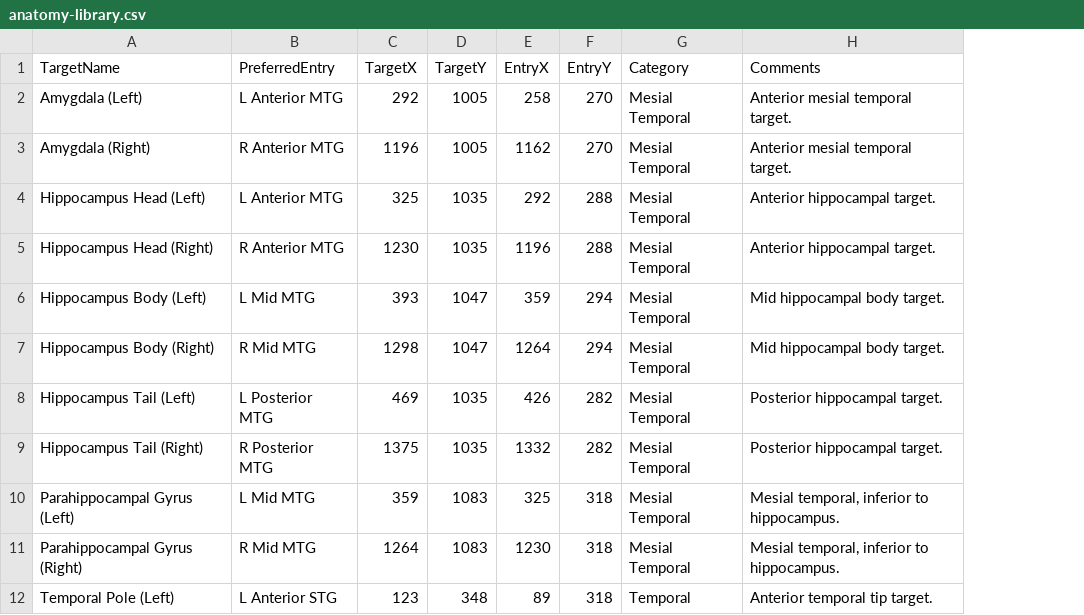
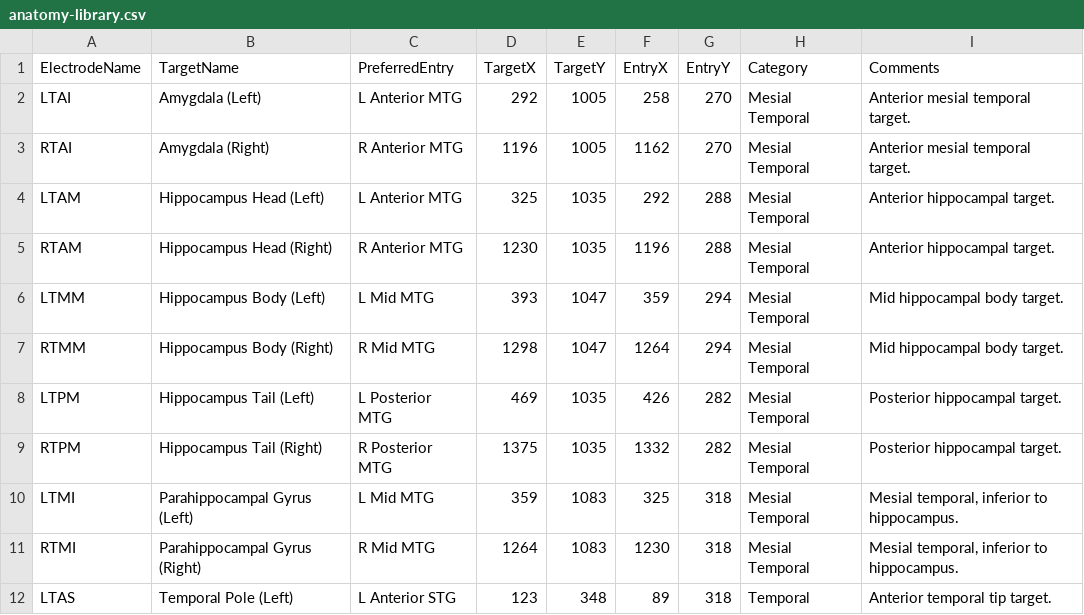
Before and after one commit to sEEGmap/sEEGmap.github.io, a CSV file: public/anatomy-library.csv, drawn as a sheet; only a part is shown; the diff names each change by its address in the sheet, - before the commit and + after, or states it on an @@ line.

```diff
--- a/public/anatomy-library.csv
+++ b/public/anatomy-library.csv
+column A (ElectrodeName), rows 2-12: LTAI | RTAI | LTAM | RTAM | LTMM | RTMM | LTPM | RTPM | LTMI | RTMI | LTAS
```
Also changed, not shown: 4 other files.
